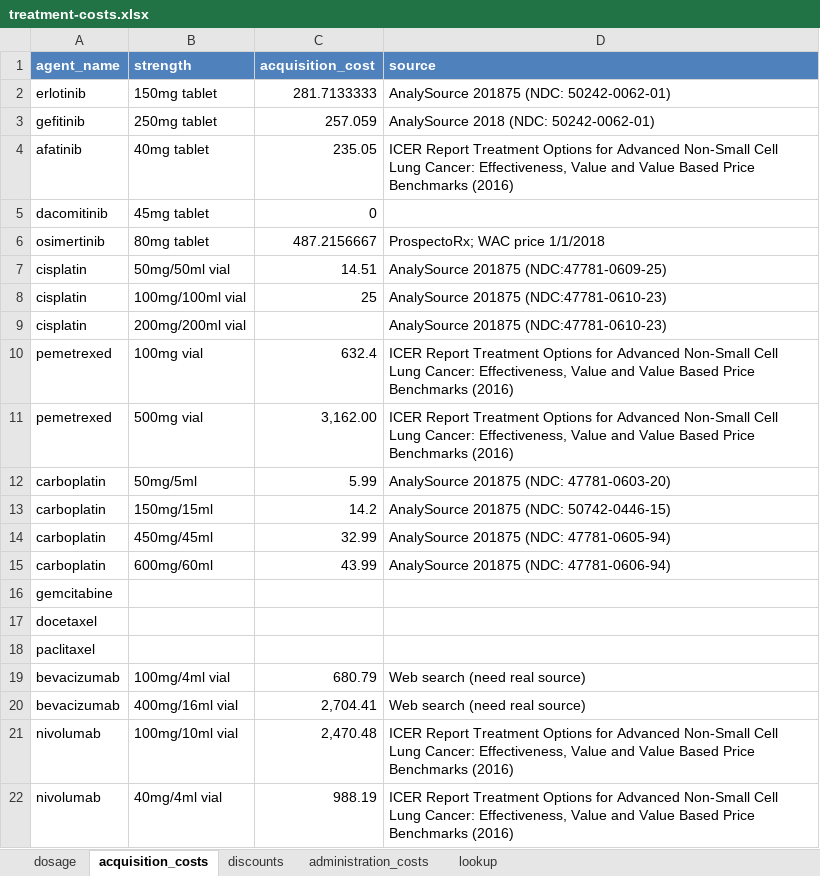
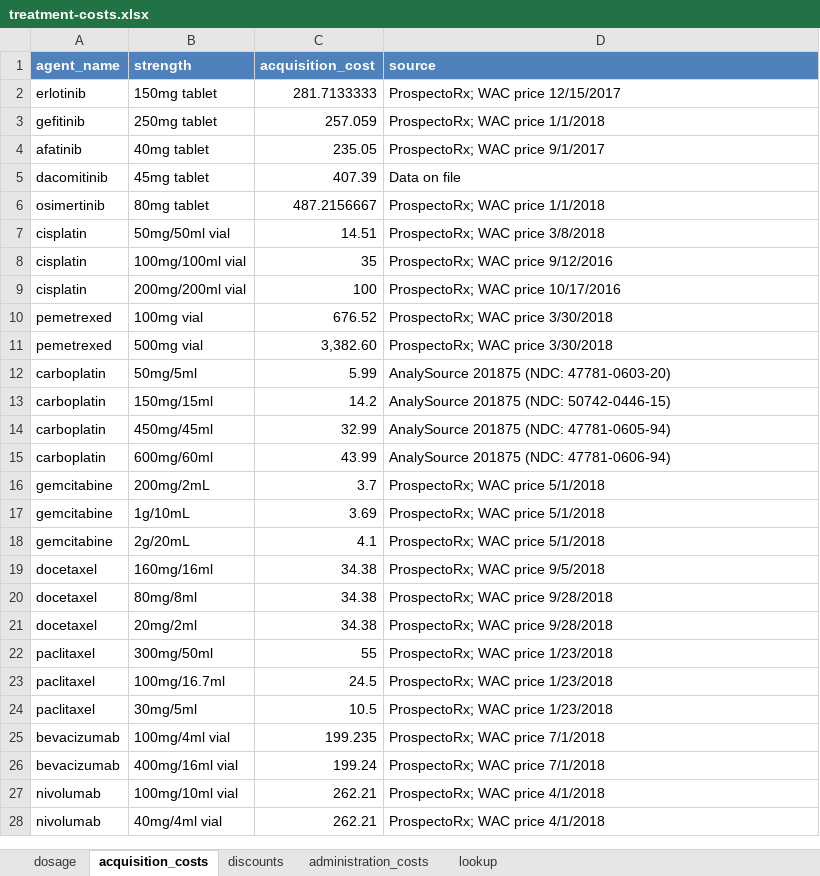
Before and after one commit to InnovationValueInitiative/IVI-NSCLC, an Excel workbook: data-raw/treatment-costs.xlsx, sheet acquisition_costs, drawn as a sheet; only a part is shown; values as stored, in another font and other column widths than the file's, no borders; removed rows and columns are numbered as before the commit, all else as after; the diff covers the shown part only; the diff names each change by its address in the sheet, - before the commit and + after, or states it on an @@ line.

Commit message:
Update treatment costs

```diff
--- a/data-raw/treatment-costs.xlsx (sheet acquisition_costs)
+++ b/data-raw/treatment-costs.xlsx (sheet acquisition_costs)
-D2 (source): AnalySource 201875 (NDC: 50242-0062-01)
+D2 (source): ProspectoRx; WAC price 12/15/2017
-D3 (source): AnalySource 2018 (NDC: 50242-0062-01)
+D3 (source): ProspectoRx; WAC price 1/1/2018
-D4 (source): ICER Report Treatment Options for Advanced Non-Small Cell Lung Cancer: Effectiveness, Value and Value Based Price Benchmarks (2016)
+D4 (source): ProspectoRx; WAC price 9/1/2017
-C5 (acquisition_cost): 0
+C5 (acquisition_cost): 407.39
-D5 (source): (empty)
+D5 (source): Data on file
-D7 (source): AnalySource 201875 (NDC:47781-0609-25)
+D7 (source): ProspectoRx; WAC price 3/8/2018
-C8 (acquisition_cost): 25
+C8 (acquisition_cost): 35
-D8 (source): AnalySource 201875 (NDC:47781-0610-23)
+D8 (source): ProspectoRx; WAC price 9/12/2016
-C9 (acquisition_cost): (empty)
+C9 (acquisition_cost): 100
-D9 (source): AnalySource 201875 (NDC:47781-0610-23)
+D9 (source): ProspectoRx; WAC price 10/17/2016
-C10 (acquisition_cost): 632.4
+C10 (acquisition_cost): 676.52
-D10:D11 (source): ICER Report Treatment Options for Advanced Non-Small Cell Lung Cancer: Effectiveness, Value and Value Based Price Benchmarks (2016)
+D10:D11 (source): ProspectoRx; WAC price 3/30/2018
-C11 (acquisition_cost): 3,162.00
+C11 (acquisition_cost): 3,382.60
-row 16: gemcitabine
-row 17: docetaxel
-row 18: paclitaxel
+row 16: gemcitabine | 200mg/2mL | 3.7 | ProspectoRx; WAC price 5/1/2018
+row 17: gemcitabine | 1g/10mL | 3.69 | ProspectoRx; WAC price 5/1/2018
+row 18: gemcitabine | 2g/20mL | 4.1 | ProspectoRx; WAC price 5/1/2018
+row 19: docetaxel | 160mg/16ml | 34.38 | ProspectoRx; WAC price 9/5/2018
+row 20: docetaxel | 80mg/8ml | 34.38 | ProspectoRx; WAC price 9/28/2018
+row 21: docetaxel | 20mg/2ml | 34.38 | ProspectoRx; WAC price 9/28/2018
+row 22: paclitaxel | 300mg/50ml | 55 | ProspectoRx; WAC price 1/23/2018
+row 23: paclitaxel | 100mg/16.7ml | 24.5 | ProspectoRx; WAC price 1/23/2018
+row 24: paclitaxel | 30mg/5ml | 10.5 | ProspectoRx; WAC price 1/23/2018
-C25 (acquisition_cost): 680.79
+C25 (acquisition_cost): 199.235
-D25:D26 (source): Web search (need real source)
+D25:D26 (source): ProspectoRx; WAC price 7/1/2018
-C26 (acquisition_cost): 2,704.41
+C26 (acquisition_cost): 199.24
-C27 (acquisition_cost): 2,470.48
+C27 (acquisition_cost): 262.21
-D27:D28 (source): ICER Report Treatment Options for Advanced Non-Small Cell Lung Cancer: Effectiveness, Value and Value Based Price Benchmarks (2016)
+D27:D28 (source): ProspectoRx; WAC price 4/1/2018
-C28 (acquisition_cost): 988.19
+C28 (acquisition_cost): 262.21
```
Also changed, not shown: 4 edited cells elsewhere in this sheet, sheet administration_costs, 1 other file.
